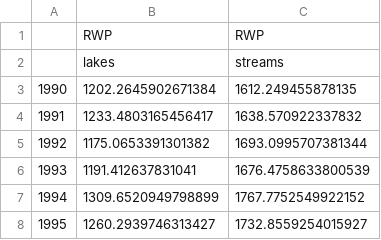
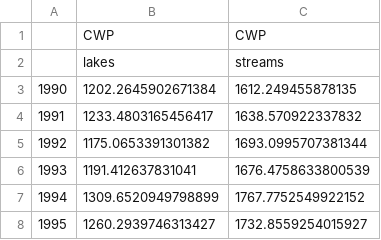
Before and after one commit to thornoe/GreenGDP, a CSV file: gis/output/all_cost_real.csv, drawn as a sheet; only a part is shown.

```diff
--- a/gis/output/all_cost_real.csv
+++ b/gis/output/all_cost_real.csv
@@ -1,2 +1,2 @@
-,RWP,RWP
+,CWP,CWP
 ,lakes,streams
```
Also changed, not shown: gis/output/all_cost.csv, 24 other files.
